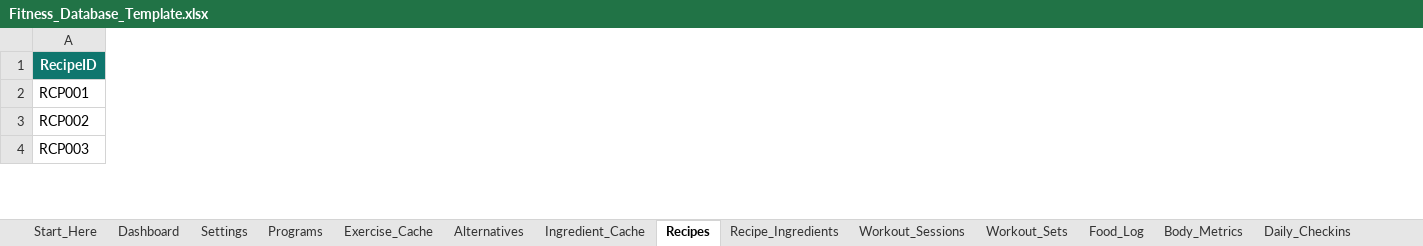
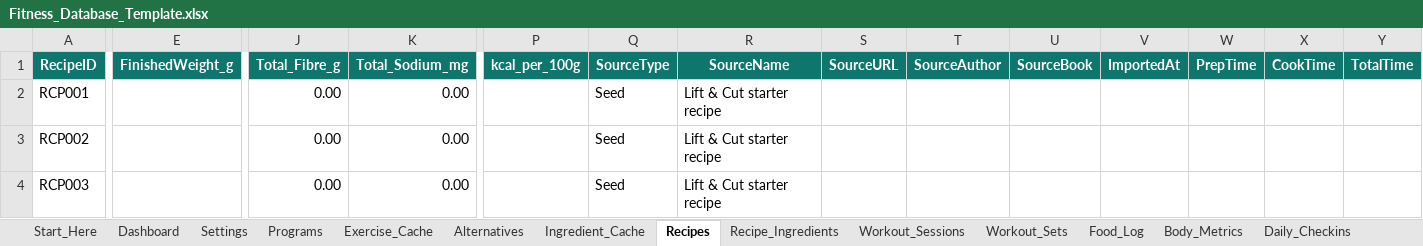
Before and after one commit to nfarrugia1985/Nfarrugia1985.github.io, an Excel workbook: Fitness_Database_Template.xlsx, sheet Recipes, drawn as a sheet; only a part is shown, gaps mark what is left out; values as stored, in another font and other column widths than the file's, no borders; conditional formats not drawn; 1 other sheet too large or unreadable and not compared; the diff covers the shown part only; the diff names each change by its address in the sheet, - before the commit and + after, or states it on an @@ line.

```diff
--- a/Fitness_Database_Template.xlsx (sheet Recipes)
+++ b/Fitness_Database_Template.xlsx (sheet Recipes)
+column E (FinishedWeight_g), empty
+column J (Total_Fibre_g), rows 2-4: all 0.00
+column K (Total_Sodium_mg), rows 2-4: all 0.00
+column P (kcal_per_100g), empty
+column Q (SourceType), rows 2-4: all Seed
+column R (SourceName), rows 2-4: all Lift & Cut starter recipe
+column S (SourceURL), empty
+column T (SourceAuthor), empty
+column U (SourceBook), empty
+column V (ImportedAt), empty
+column W (PrepTime), empty
+column X (CookTime), empty
+column Y (TotalTime), empty
```
Also changed, not shown: 6 added columns and 60 edited cells elsewhere in this sheet, sheet Ingredient_Cache, sheet Settings, sheet Recipe_Ingredients, sheet Start_Here, sheet Sync_Config, charts or pictures, 13 other files.
